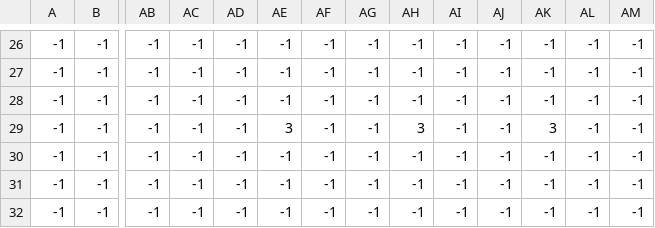
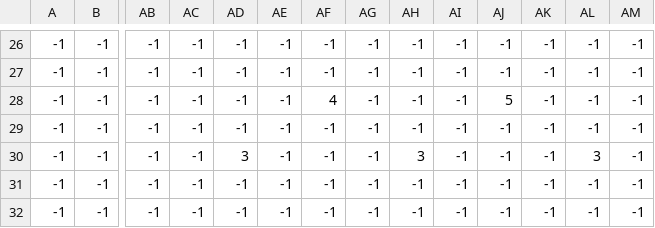
Before and after one commit to JetShark/Roguelike-Dungeon-ISU, a CSV file: Michelangelo/Map System/Level 1 Var 1_Entity.csv, drawn as a sheet; only a part is shown, gaps mark what is left out; removed rows and columns are numbered as before the commit, all else as after; rows hold the shown columns only; the diff names each change by its address in the sheet, - before the commit and + after, or states it on an @@ line.

```diff
--- a/Michelangelo/Map System/Level 1 Var 1_Entity.csv
+++ b/Michelangelo/Map System/Level 1 Var 1_Entity.csv
+row 28: -1 | -1 | -1 | -1 | -1 | -1 | 4 | -1 | -1 | -1 | 5 | -1 | -1 | -1
-row 29: -1 | -1 | -1 | -1 | -1 | 3 | -1 | -1 | 3 | -1 | -1 | 3 | -1 | -1
-AD30: -1
+AD30: 3
-AH30: -1
+AH30: 3
-AL30: -1
+AL30: 3
```
Also changed, not shown: Michelangelo/Map System/Level 1 Var 1_Floor.csv, Michelangelo/Map System/Level 1 Var 1_Wall.csv, 2 other files.
